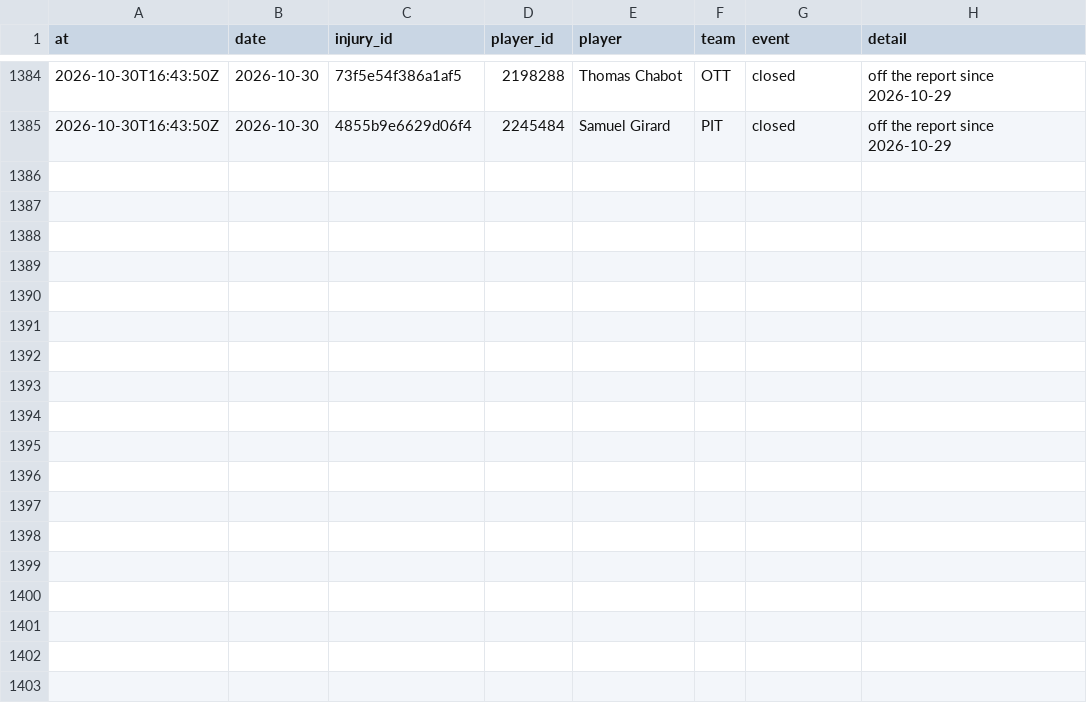
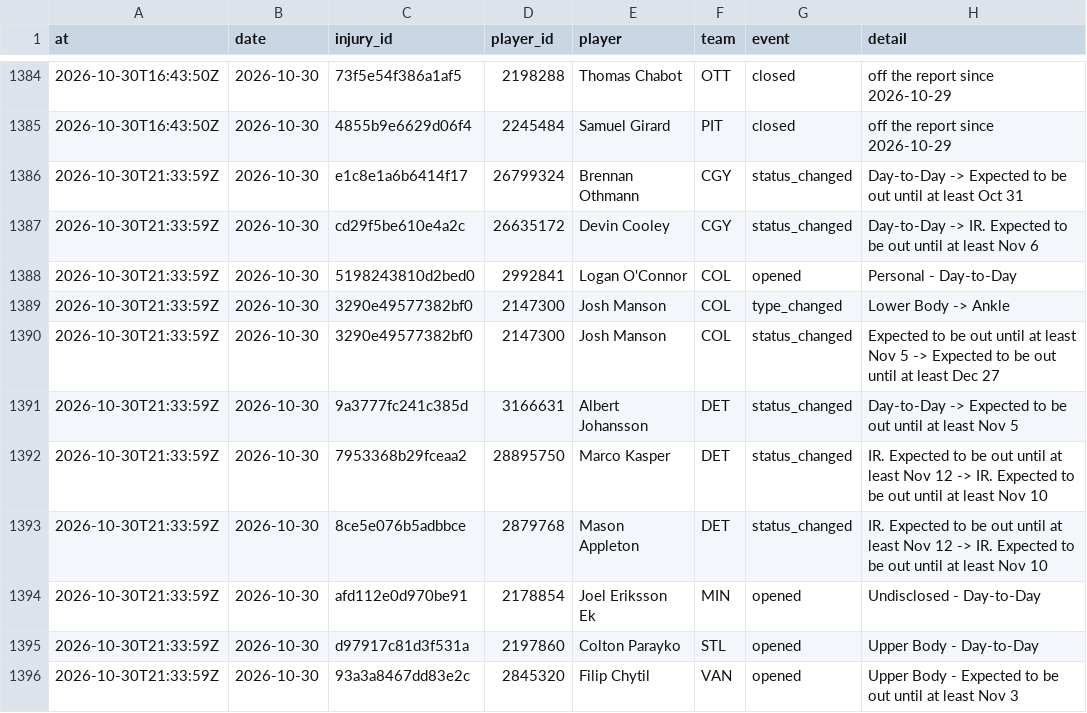
Before and after one commit to ajpayzant/NHL-Injury-Tool, a CSV file: data/events.csv, drawn as a sheet; only a part is shown, gaps mark what is left out; the diff names each change by its address in the sheet, - before the commit and + after, or states it on an @@ line.

```diff
--- a/data/events.csv
+++ b/data/events.csv
+row 1386: 2026-10-30T21:33:59Z | 2026-10-30 | e1c8e1a6b6414f17 | 26799324 | Brennan Othmann | CGY | status_changed | Day-to-Day -> Expected to be out until at least Oct 31
+row 1387: 2026-10-30T21:33:59Z | 2026-10-30 | cd29f5be610e4a2c | 26635172 | Devin Cooley | CGY | status_changed | Day-to-Day -> IR. Expected to be out until at least Nov 6
+row 1388: 2026-10-30T21:33:59Z | 2026-10-30 | 5198243810d2bed0 | 2992841 | Logan O'Connor | COL | opened | Personal - Day-to-Day
+row 1389: 2026-10-30T21:33:59Z | 2026-10-30 | 3290e49577382bf0 | 2147300 | Josh Manson | COL | type_changed | Lower Body -> Ankle
+row 1390: 2026-10-30T21:33:59Z | 2026-10-30 | 3290e49577382bf0 | 2147300 | Josh Manson | COL | status_changed | Expected to be out until at least Nov 5 -> Expected to be out until at least Dec 27
+row 1391: 2026-10-30T21:33:59Z | 2026-10-30 | 9a3777fc241c385d | 3166631 | Albert Johansson | DET | status_changed | Day-to-Day -> Expected to be out until at least Nov 5
+row 1392: 2026-10-30T21:33:59Z | 2026-10-30 | 7953368b29fceaa2 | 28895750 | Marco Kasper | DET | status_changed | IR. Expected to be out until at least Nov 12 -> IR. Expected to be out until at least Nov 10
+row 1393: 2026-10-30T21:33:59Z | 2026-10-30 | 8ce5e076b5adbbce | 2879768 | Mason Appleton | DET | status_changed | IR. Expected to be out until at least Nov 12 -> IR. Expected to be out until at least Nov 10
+row 1394: 2026-10-30T21:33:59Z | 2026-10-30 | afd112e0d970be91 | 2178854 | Joel Eriksson Ek | MIN | opened | Undisclosed - Day-to-Day
+row 1395: 2026-10-30T21:33:59Z | 2026-10-30 | d97917c81d3f531a | 2197860 | Colton Parayko | STL | opened | Upper Body - Day-to-Day
+row 1396: 2026-10-30T21:33:59Z | 2026-10-30 | 93a3a8467dd83e2c | 2845320 | Filip Chytil | VAN | opened | Upper Body - Expected to be out until at least Nov 3
```
Also changed, not shown: data/injuries.csv, data/nhl/games.csv, 4 other files.
